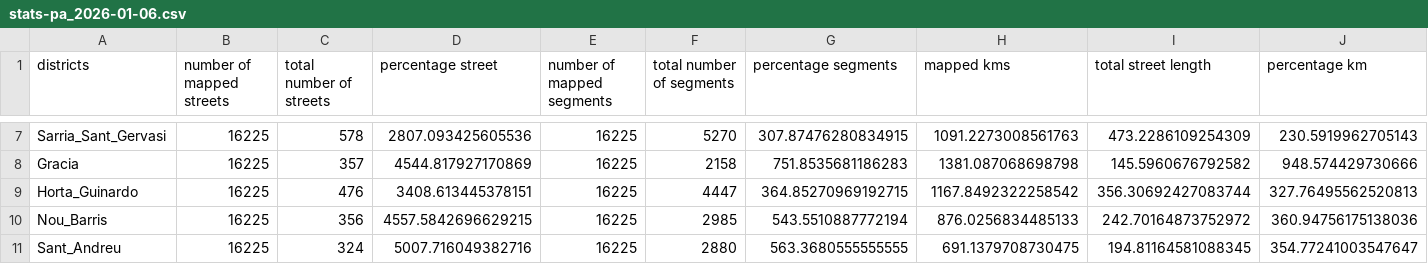
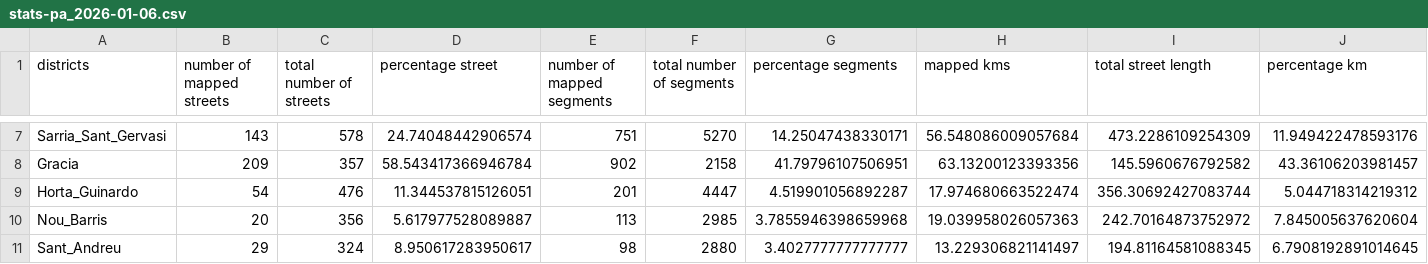
Before and after one commit to Hbretonniere/bike_it, a CSV file: stats/stats-pa_2026-01-06.csv, drawn as a sheet; only a part is shown, gaps mark what is left out; the diff covers the shown part only; the diff names each change by its address in the sheet, - before the commit and + after, or states it on an @@ line.

```diff
--- a/stats/stats-pa_2026-01-06.csv
+++ b/stats/stats-pa_2026-01-06.csv
-B7 (number of mapped streets): 16225
+B7 (number of mapped streets): 143
-D7 (percentage street): 2807.093425605536
+D7 (percentage street): 24.74048442906574
-E7 (number of mapped segments): 16225
+E7 (number of mapped segments): 751
-G7 (percentage segments): 307.87476280834915
+G7 (percentage segments): 14.25047438330171
-H7 (mapped kms): 1091.2273008561763
+H7 (mapped kms): 56.548086009057684
-J7 (percentage km): 230.5919962705143
+J7 (percentage km): 11.949422478593176
-B8 (number of mapped streets): 16225
+B8 (number of mapped streets): 209
-D8 (percentage street): 4544.817927170869
+D8 (percentage street): 58.543417366946784
-E8 (number of mapped segments): 16225
+E8 (number of mapped segments): 902
-G8 (percentage segments): 751.8535681186283
+G8 (percentage segments): 41.79796107506951
-H8 (mapped kms): 1381.087068698798
+H8 (mapped kms): 63.13200123393356
-J8 (percentage km): 948.574429730666
+J8 (percentage km): 43.36106203981457
-B9 (number of mapped streets): 16225
+B9 (number of mapped streets): 54
-D9 (percentage street): 3408.613445378151
+D9 (percentage street): 11.344537815126051
-E9 (number of mapped segments): 16225
+E9 (number of mapped segments): 201
-G9 (percentage segments): 364.85270969192715
+G9 (percentage segments): 4.519901056892287
-H9 (mapped kms): 1167.8492322258542
+H9 (mapped kms): 17.974680663522474
-J9 (percentage km): 327.76495562520813
+J9 (percentage km): 5.044718314219312
-B10 (number of mapped streets): 16225
+B10 (number of mapped streets): 20
-D10 (percentage street): 4557.5842696629215
+D10 (percentage street): 5.617977528089887
-E10 (number of mapped segments): 16225
+E10 (number of mapped segments): 113
-G10 (percentage segments): 543.5510887772194
+G10 (percentage segments): 3.7855946398659968
-H10 (mapped kms): 876.0256834485133
+H10 (mapped kms): 19.039958026057363
-J10 (percentage km): 360.94756175138036
+J10 (percentage km): 7.845005637620604
-B11 (number of mapped streets): 16225
+B11 (number of mapped streets): 29
-D11 (percentage street): 5007.716049382716
+D11 (percentage street): 8.950617283950617
-E11 (number of mapped segments): 16225
+E11 (number of mapped segments): 98
-G11 (percentage segments): 563.3680555555555
+G11 (percentage segments): 3.4027777777777777
-H11 (mapped kms): 691.1379708730475
+H11 (mapped kms): 13.229306821141497
-J11 (percentage km): 354.77241003547647
+J11 (percentage km): 6.7908192891014645
```
Also changed, not shown: 36 edited cells elsewhere in this file, 46 other files.
